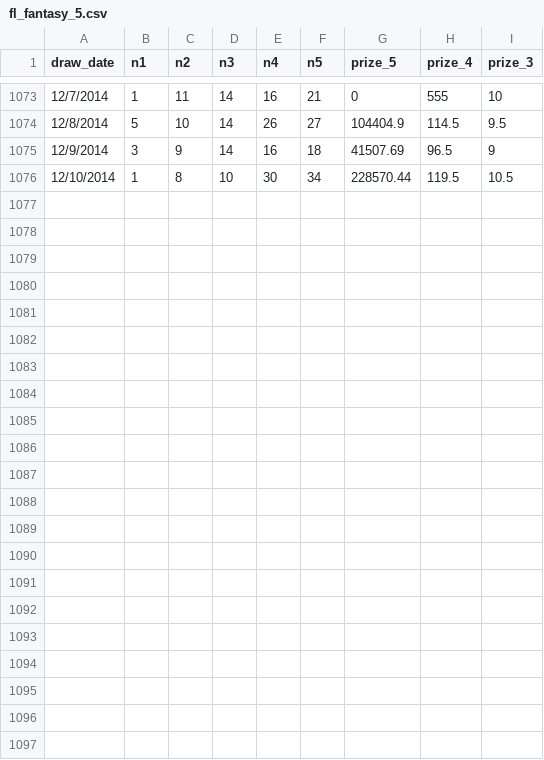
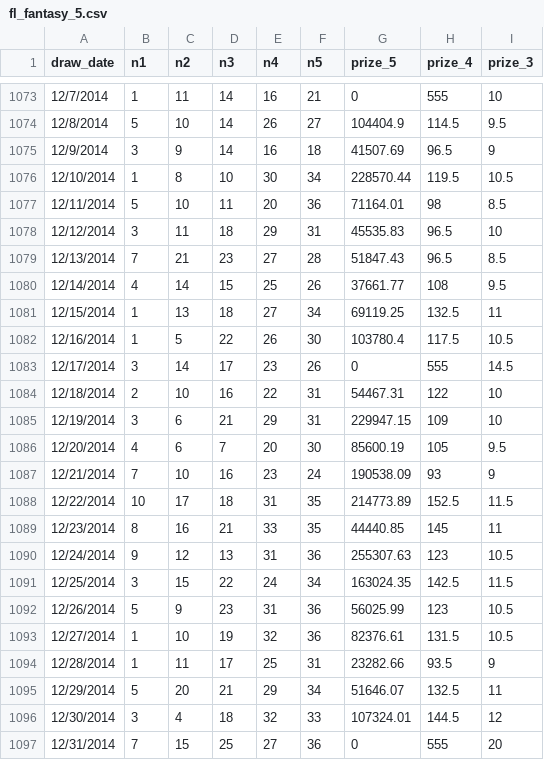
Before and after one commit to lotterdata/Lottery-Prize-Data, a CSV file: fl_fantasy_5.csv, drawn as a sheet; only a part is shown, gaps mark what is left out; the diff names each change by its address in the sheet, - before the commit and + after, or states it on an @@ line.

Commit message:
update fl_fantasy_5.csv

```diff
--- a/fl_fantasy_5.csv
+++ b/fl_fantasy_5.csv
+row 1077: 12/11/2014 | 5 | 10 | 11 | 20 | 36 | 71164.01 | 98 | 8.5
+row 1078: 12/12/2014 | 3 | 11 | 18 | 29 | 31 | 45535.83 | 96.5 | 10
+row 1079: 12/13/2014 | 7 | 21 | 23 | 27 | 28 | 51847.43 | 96.5 | 8.5
+row 1080: 12/14/2014 | 4 | 14 | 15 | 25 | 26 | 37661.77 | 108 | 9.5
+row 1081: 12/15/2014 | 1 | 13 | 18 | 27 | 34 | 69119.25 | 132.5 | 11
+row 1082: 12/16/2014 | 1 | 5 | 22 | 26 | 30 | 103780.4 | 117.5 | 10.5
+row 1083: 12/17/2014 | 3 | 14 | 17 | 23 | 26 | 0 | 555 | 14.5
+row 1084: 12/18/2014 | 2 | 10 | 16 | 22 | 31 | 54467.31 | 122 | 10
+row 1085: 12/19/2014 | 3 | 6 | 21 | 29 | 31 | 229947.15 | 109 | 10
+row 1086: 12/20/2014 | 4 | 6 | 7 | 20 | 30 | 85600.19 | 105 | 9.5
+row 1087: 12/21/2014 | 7 | 10 | 16 | 23 | 24 | 190538.09 | 93 | 9
+row 1088: 12/22/2014 | 10 | 17 | 18 | 31 | 35 | 214773.89 | 152.5 | 11.5
+row 1089: 12/23/2014 | 8 | 16 | 21 | 33 | 35 | 44440.85 | 145 | 11
+row 1090: 12/24/2014 | 9 | 12 | 13 | 31 | 36 | 255307.63 | 123 | 10.5
+row 1091: 12/25/2014 | 3 | 15 | 22 | 24 | 34 | 163024.35 | 142.5 | 11.5
+row 1092: 12/26/2014 | 5 | 9 | 23 | 31 | 36 | 56025.99 | 123 | 10.5
+row 1093: 12/27/2014 | 1 | 10 | 19 | 32 | 36 | 82376.61 | 131.5 | 10.5
+row 1094: 12/28/2014 | 1 | 11 | 17 | 25 | 31 | 23282.66 | 93.5 | 9
+row 1095: 12/29/2014 | 5 | 20 | 21 | 29 | 34 | 51646.07 | 132.5 | 11
+row 1096: 12/30/2014 | 3 | 4 | 18 | 32 | 33 | 107324.01 | 144.5 | 12
+row 1097: 12/31/2014 | 7 | 15 | 25 | 27 | 36 | 0 | 555 | 20
```
